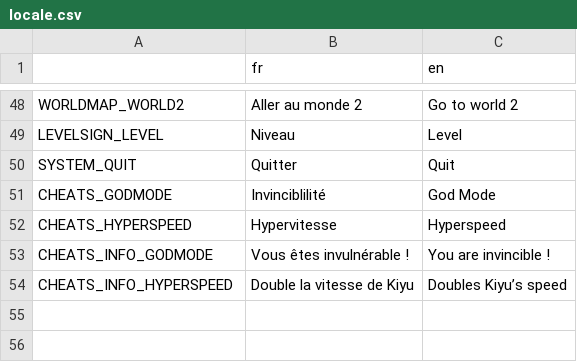
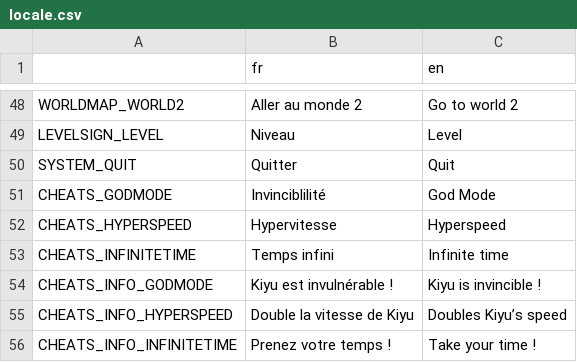
Before and after one commit to djalexkidd/kiyus-revenge, a CSV file: translation/locale.csv, drawn as a sheet; only a part is shown, gaps mark what is left out.

Commit message:
Ajout du cheat 'Temps infini'

```diff
--- a/translation/locale.csv
+++ b/translation/locale.csv
@@ -52,3 +52,5 @@ CHEATS_GODMODE,Invinciblilité,God Mode
 CHEATS_HYPERSPEED,Hypervitesse,Hyperspeed
-CHEATS_INFO_GODMODE,Vous êtes invulnérable !,You are invincible !
+CHEATS_INFINITETIME,Temps infini,Infinite time
+CHEATS_INFO_GODMODE,Kiyu est invulnérable !,Kiyu is invincible !
 CHEATS_INFO_HYPERSPEED,Double la vitesse de Kiyu,Doubles Kiyu’s speed
+CHEATS_INFO_INFINITETIME,Prenez votre temps !,Take your time !
```
Also changed, not shown: 6 other files.
